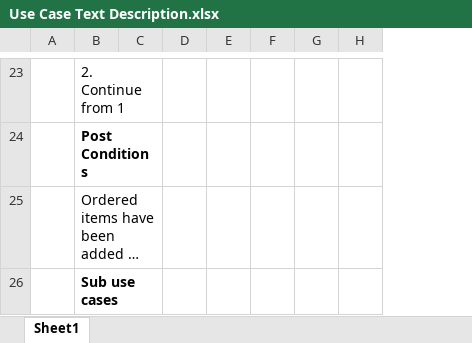
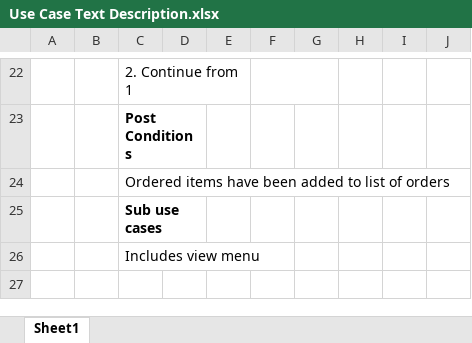
Before and after one commit to chenning17/Advanced_Software_Engineering, an Excel workbook: Planning/Use Case Text Description.xlsx, sheet Sheet1, drawn as a sheet; only a part is shown, gaps mark what is left out; long unchanged cells end in …; values as stored, in another font and other column widths than the file's, no borders; removed rows and columns are numbered as before the commit, all else as after; the diff covers the shown part only; the diff names each change by its address in the sheet, - before the commit and + after, or states it on an @@ line.

Commit message:
Added a new use case text desc.
Now view menu is a use case and sub-use case of make order.

```diff
--- a/Planning/Use Case Text Description.xlsx (sheet Sheet1)
+++ b/Planning/Use Case Text Description.xlsx (sheet Sheet1)
+column A, empty
-column H, empty
+column I, empty
+column J, empty
-B23:C23 merged
+F22:G22 merged
-B25:C25 merged
+row 26:  |  | Includes view menu
```
Also changed, not shown: 3 added rows, 4 removed rows, 13 edited cells, cell formats and merged cells elsewhere in this sheet.
